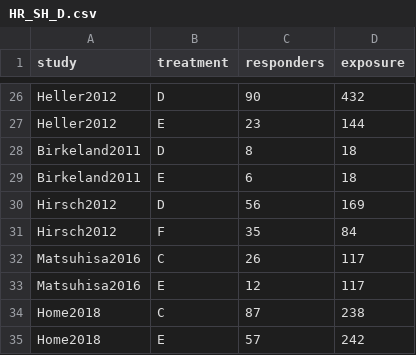
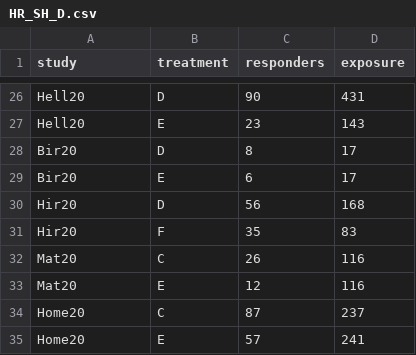
Before and after one commit to meta2020/net.meta, a CSV file: inst/extdata/HR_SH_D.csv, drawn as a sheet; only a part is shown, gaps mark what is left out; the diff covers the shown part only; the diff names each change by its address in the sheet, - before the commit and + after, or states it on an @@ line.

```diff
--- a/inst/extdata/HR_SH_D.csv
+++ b/inst/extdata/HR_SH_D.csv
-A26:A27 (study): Heller2012
+A26:A27 (study): Hell20
-D26 (exposure): 432
+D26 (exposure): 431
-D27 (exposure): 144
+D27 (exposure): 143
-A28:A29 (study): Birkeland2011
+A28:A29 (study): Bir20
-D28:D29 (exposure): 18
+D28:D29 (exposure): 17
-A30:A31 (study): Hirsch2012
+A30:A31 (study): Hir20
-D30 (exposure): 169
+D30 (exposure): 168
-D31 (exposure): 84
+D31 (exposure): 83
-A32:A33 (study): Matsuhisa2016
+A32:A33 (study): Mat20
-D32:D33 (exposure): 117
+D32:D33 (exposure): 116
-A34:A35 (study): Home2018
+A34:A35 (study): Home20
-D34 (exposure): 238
+D34 (exposure): 237
-D35 (exposure): 242
+D35 (exposure): 241
```
Also changed, not shown: 48 edited cells elsewhere in this file, inst/extdata/HR_SH_A.csv.
